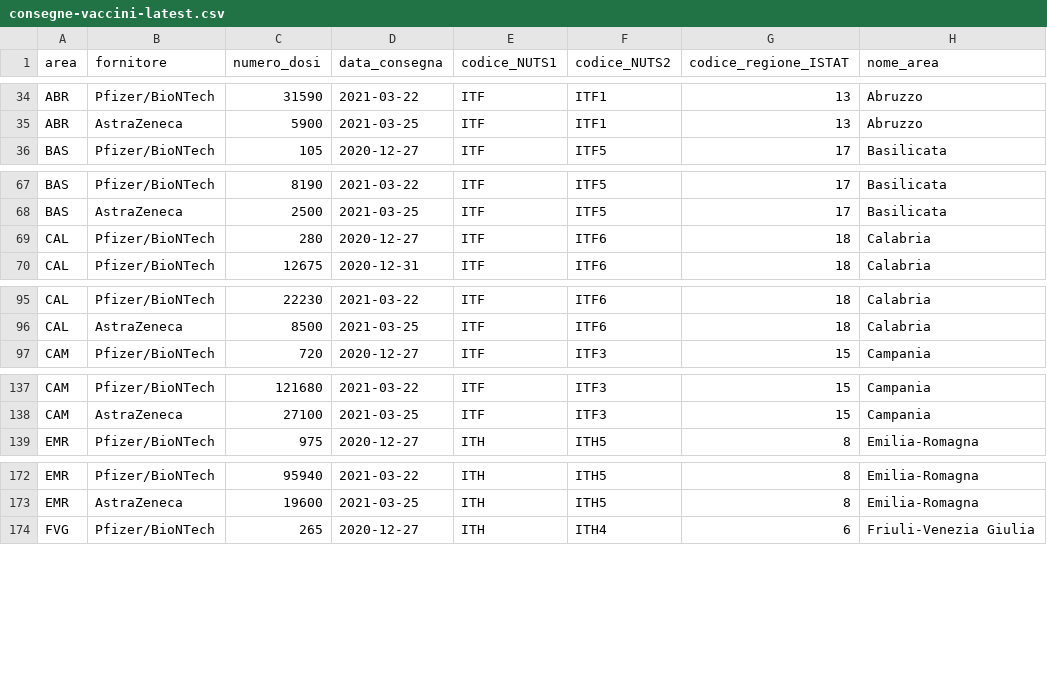
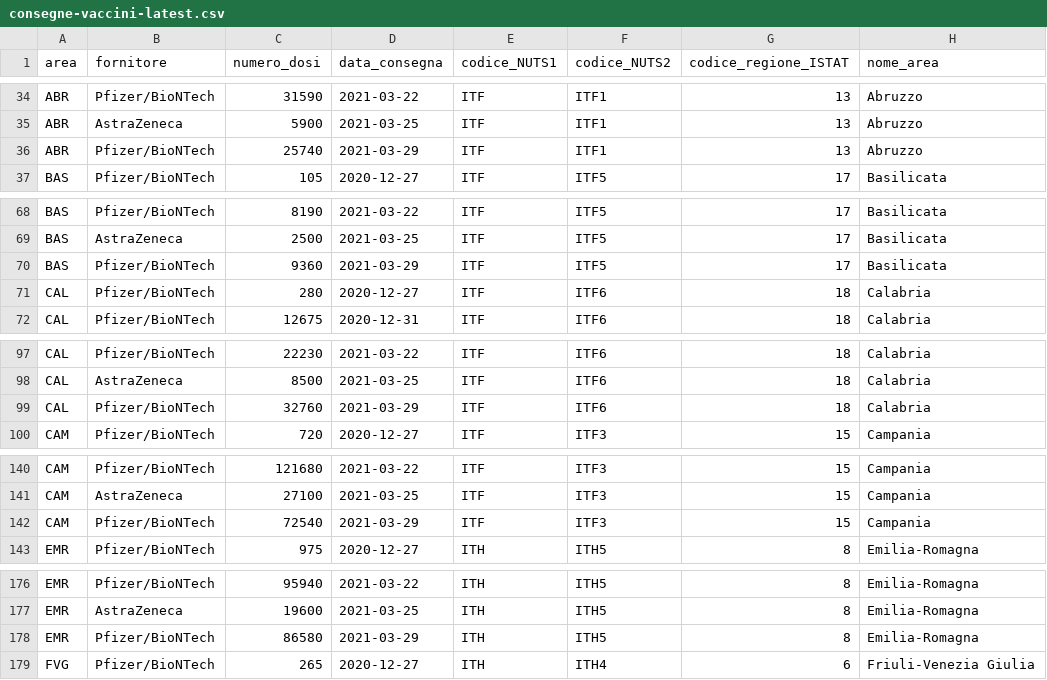
Before and after one commit to alessandrodemela/myCOVID19VaccineAnalysis, a CSV file: originalData/consegne-vaccini-latest.csv, drawn as a sheet; only a part is shown, gaps mark what is left out; the diff covers the shown part only; the diff names each change by its address in the sheet, - before the commit and + after, or states it on an @@ line.

```diff
--- a/originalData/consegne-vaccini-latest.csv
+++ b/originalData/consegne-vaccini-latest.csv
+row 36: ABR | Pfizer/BioNTech | 25740 | 2021-03-29 | ITF | ITF1 | 13 | Abruzzo
+row 70: BAS | Pfizer/BioNTech | 9360 | 2021-03-29 | ITF | ITF5 | 17 | Basilicata
+row 99: CAL | Pfizer/BioNTech | 32760 | 2021-03-29 | ITF | ITF6 | 18 | Calabria
+row 142: CAM | Pfizer/BioNTech | 72540 | 2021-03-29 | ITF | ITF3 | 15 | Campania
+row 178: EMR | Pfizer/BioNTech | 86580 | 2021-03-29 | ITH | ITH5 | 8 | Emilia-Romagna
```
Also changed, not shown: 16 added rows elsewhere in this file, DW/anagraficaVacciniSummaryLatest.csv, DW/consegneVacciniLatest.csv, 9 other files.
